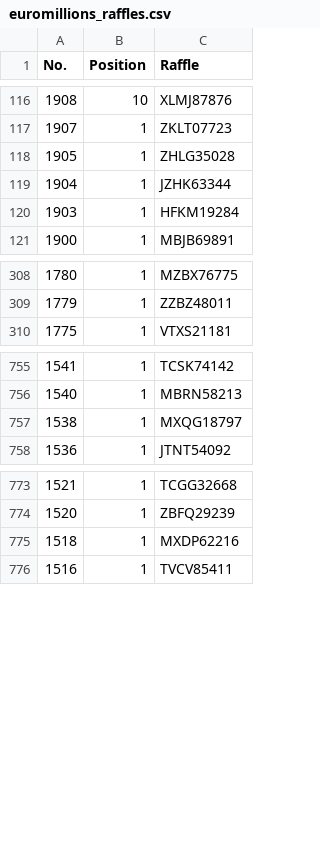
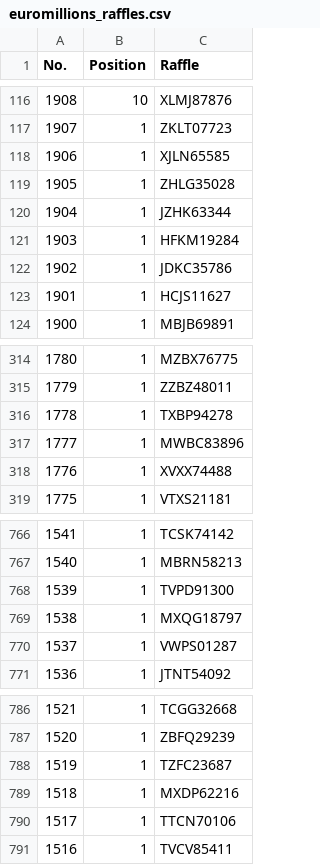
Before and after one commit to muckypaws/lottery-data, a CSV file: euromillions_raffles.csv, drawn as a sheet; only a part is shown, gaps mark what is left out; the diff covers the shown part only.

```diff
--- a/euromillions_raffles.csv
+++ b/euromillions_raffles.csv
@@ -117,2 +117,3 @@
 1907,1,ZKLT07723
+1906,1,XJLN65585
 1905,1,ZHLG35028
@@ -120,2 +121,4 @@
 1903,1,HFKM19284
+1902,1,JDKC35786
+1901,1,HCJS11627
 1900,1,MBJB69891
@@ -309,2 +315,5 @@
 1779,1,ZZBZ48011
+1778,1,TXBP94278
+1777,1,MWBC83896
+1776,1,XVXX74488
 1775,1,VTXS21181
@@ -756,3 +767,5 @@
 1540,1,MBRN58213
+1539,1,TVPD91300
 1538,1,MXQG18797
+1537,1,VWPS01287
 1536,1,JTNT54092
@@ -774,3 +787,5 @@
 1520,1,ZBFQ29239
+1519,1,TZFC23687
 1518,1,MXDP62216
+1517,1,TTCN70106
 1516,1,TVCV85411
```
Also changed, not shown: 7 added rows elsewhere in this file, 5 other files.
